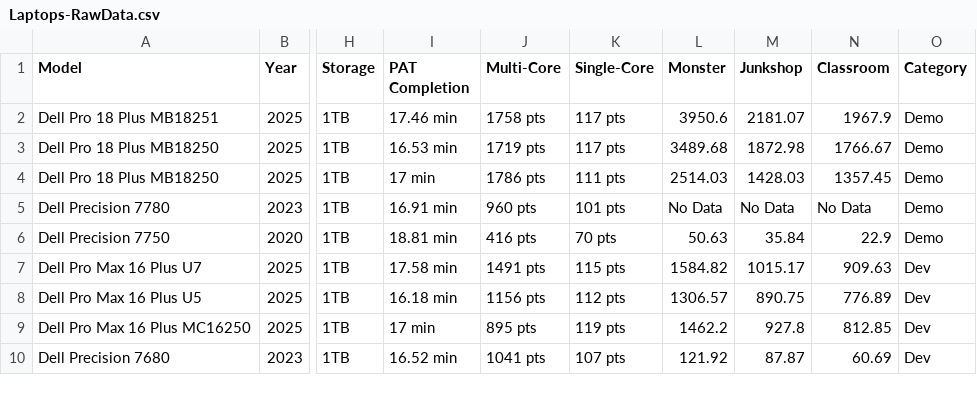
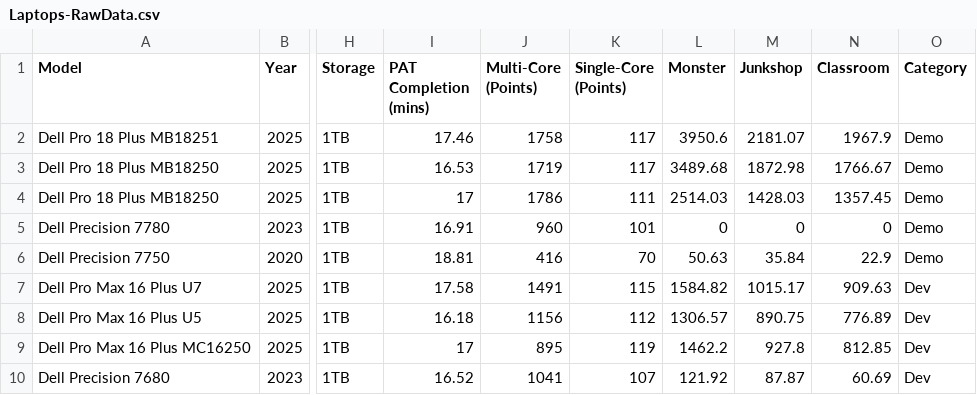
Before and after one commit to esri-deployments/DeviceLens, a CSV file: data/Laptops-RawData.csv, drawn as a sheet; only a part is shown, gaps mark what is left out; the diff covers the shown part only; the diff names each change by its address in the sheet, - before the commit and + after, or states it on an @@ line.

Commit message:
Chore: Updates laptop results to int

```diff
--- a/data/Laptops-RawData.csv
+++ b/data/Laptops-RawData.csv
-I1: PAT Completion
+I1: PAT Completion (mins)
-J1: Multi-Core
+J1: Multi-Core (Points)
-K1: Single-Core
+K1: Single-Core (Points)
-I2 (PAT Completion (mins)): 17.46 min
+I2 (PAT Completion (mins)): 17.46
-J2 (Multi-Core (Points)): 1758 pts
+J2 (Multi-Core (Points)): 1758
-K2:K3 (Single-Core (Points)): 117 pts
+K2:K3 (Single-Core (Points)): 117
-I3 (PAT Completion (mins)): 16.53 min
+I3 (PAT Completion (mins)): 16.53
-J3 (Multi-Core (Points)): 1719 pts
+J3 (Multi-Core (Points)): 1719
-I4 (PAT Completion (mins)): 17 min
+I4 (PAT Completion (mins)): 17
-J4 (Multi-Core (Points)): 1786 pts
+J4 (Multi-Core (Points)): 1786
-K4 (Single-Core (Points)): 111 pts
+K4 (Single-Core (Points)): 111
-I5 (PAT Completion (mins)): 16.91 min
+I5 (PAT Completion (mins)): 16.91
-J5 (Multi-Core (Points)): 960 pts
+J5 (Multi-Core (Points)): 960
-K5 (Single-Core (Points)): 101 pts
+K5 (Single-Core (Points)): 101
-L5 (Monster): No Data
+L5 (Monster): 0
-M5 (Junkshop): No Data
+M5 (Junkshop): 0
-N5 (Classroom): No Data
+N5 (Classroom): 0
-I6 (PAT Completion (mins)): 18.81 min
+I6 (PAT Completion (mins)): 18.81
-J6 (Multi-Core (Points)): 416 pts
+J6 (Multi-Core (Points)): 416
-K6 (Single-Core (Points)): 70 pts
+K6 (Single-Core (Points)): 70
-I7 (PAT Completion (mins)): 17.58 min
+I7 (PAT Completion (mins)): 17.58
-J7 (Multi-Core (Points)): 1491 pts
+J7 (Multi-Core (Points)): 1491
-K7 (Single-Core (Points)): 115 pts
+K7 (Single-Core (Points)): 115
-I8 (PAT Completion (mins)): 16.18 min
+I8 (PAT Completion (mins)): 16.18
-J8 (Multi-Core (Points)): 1156 pts
+J8 (Multi-Core (Points)): 1156
-K8 (Single-Core (Points)): 112 pts
+K8 (Single-Core (Points)): 112
-I9 (PAT Completion (mins)): 17 min
+I9 (PAT Completion (mins)): 17
-J9 (Multi-Core (Points)): 895 pts
+J9 (Multi-Core (Points)): 895
-K9 (Single-Core (Points)): 119 pts
+K9 (Single-Core (Points)): 119
-I10 (PAT Completion (mins)): 16.52 min
+I10 (PAT Completion (mins)): 16.52
-J10 (Multi-Core (Points)): 1041 pts
+J10 (Multi-Core (Points)): 1041
-K10 (Single-Core (Points)): 107 pts
+K10 (Single-Core (Points)): 107
```
Also changed, not shown: 69 edited cells elsewhere in this file, 4 other files.
